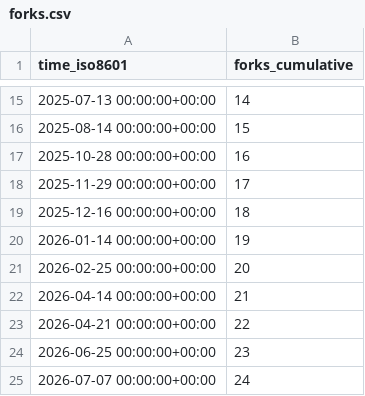
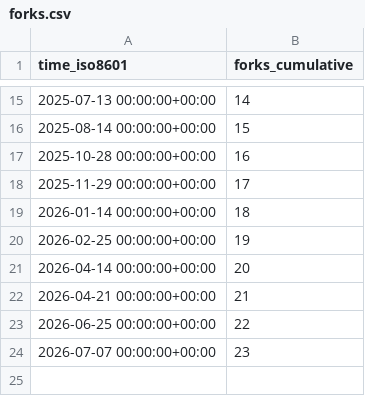
Before and after one commit to drexjj/sbitx, a CSV file: drexjj/sbitx/ghrs-data/forks.csv, drawn as a sheet; only a part is shown, gaps mark what is left out.

```diff
--- a/drexjj/sbitx/ghrs-data/forks.csv
+++ b/drexjj/sbitx/ghrs-data/forks.csv
@@ -18,8 +18,7 @@ time_iso8601,forks_cumulative
 2025-11-29 00:00:00+00:00,17
-2025-12-16 00:00:00+00:00,18
-2026-01-14 00:00:00+00:00,19
-2026-02-25 00:00:00+00:00,20
-2026-04-14 00:00:00+00:00,21
-2026-04-21 00:00:00+00:00,22
-2026-06-25 00:00:00+00:00,23
-2026-07-07 00:00:00+00:00,24
+2026-01-14 00:00:00+00:00,18
+2026-02-25 00:00:00+00:00,19
+2026-04-14 00:00:00+00:00,20
+2026-04-21 00:00:00+00:00,21
+2026-06-25 00:00:00+00:00,22
+2026-07-07 00:00:00+00:00,23
```
